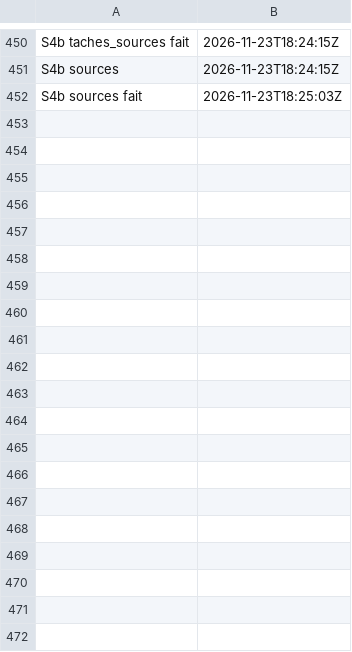
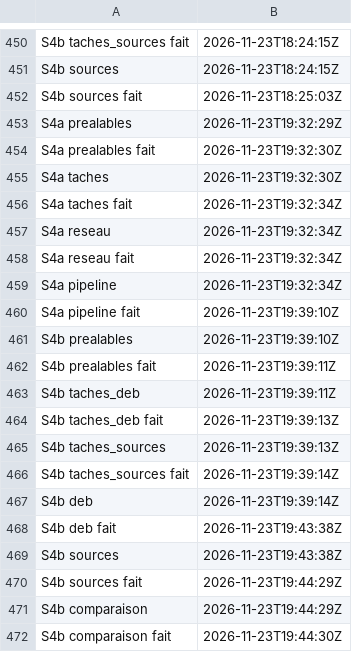
Before and after one commit to gigi206/supply-chain, a TSV file: poc/bricks/06-deb-sbuild/resultats/chrono.tsv, drawn as a sheet; only a part is shown, gaps mark what is left out; the diff covers the shown part only.

Commit message:
Brique 06, reprise du bloc 06 après le rejeu de zéro : A (S4a, S4b), B (s4d.sh prealables) et C (S4d à S6a grafana) tenues, R1 à R6, aucun KO ; image de build 749d746c, fermetures bb7599a2 et 50dc73f7, artefact 60f25f5c deux fois ; S6a garde vex.pub (SPKI d0a12faa), entrees-scan posé (44 séries) ; rejeu-entrees.sh (garder avant le démontage, replacer avant S4c ; banc 10 cas, 0 écart ; copie faite) branché dans rejeu.sh avec s4d prealables, non rejoué ; ADR 0004 complété par note datée (statut À rédiger) ; docs/03 mis à jour

```diff
--- a/poc/bricks/06-deb-sbuild/resultats/chrono.tsv
+++ b/poc/bricks/06-deb-sbuild/resultats/chrono.tsv
@@ -452 +452,21 @@ S4b sources	2026-11-23T18:24:15Z
 S4b sources fait	2026-11-23T18:25:03Z	
+S4a prealables	2026-11-23T19:32:29Z	
+S4a prealables fait	2026-11-23T19:32:30Z	
+S4a taches	2026-11-23T19:32:30Z	
+S4a taches fait	2026-11-23T19:32:34Z	
+S4a reseau	2026-11-23T19:32:34Z	
+S4a reseau fait	2026-11-23T19:32:34Z	
+S4a pipeline	2026-11-23T19:32:34Z	
+S4a pipeline fait	2026-11-23T19:39:10Z	
+S4b prealables	2026-11-23T19:39:10Z	
+S4b prealables fait	2026-11-23T19:39:11Z	
+S4b taches_deb	2026-11-23T19:39:11Z	
+S4b taches_deb fait	2026-11-23T19:39:13Z	
+S4b taches_sources	2026-11-23T19:39:13Z	
+S4b taches_sources fait	2026-11-23T19:39:14Z	
+S4b deb	2026-11-23T19:39:14Z	
+S4b deb fait	2026-11-23T19:43:38Z	
+S4b sources	2026-11-23T19:43:38Z	
+S4b sources fait	2026-11-23T19:44:29Z	
+S4b comparaison	2026-11-23T19:44:29Z	
+S4b comparaison fait	2026-11-23T19:44:30Z	
```
Also changed, not shown: 22 added rows elsewhere in this file, 37 other files.
